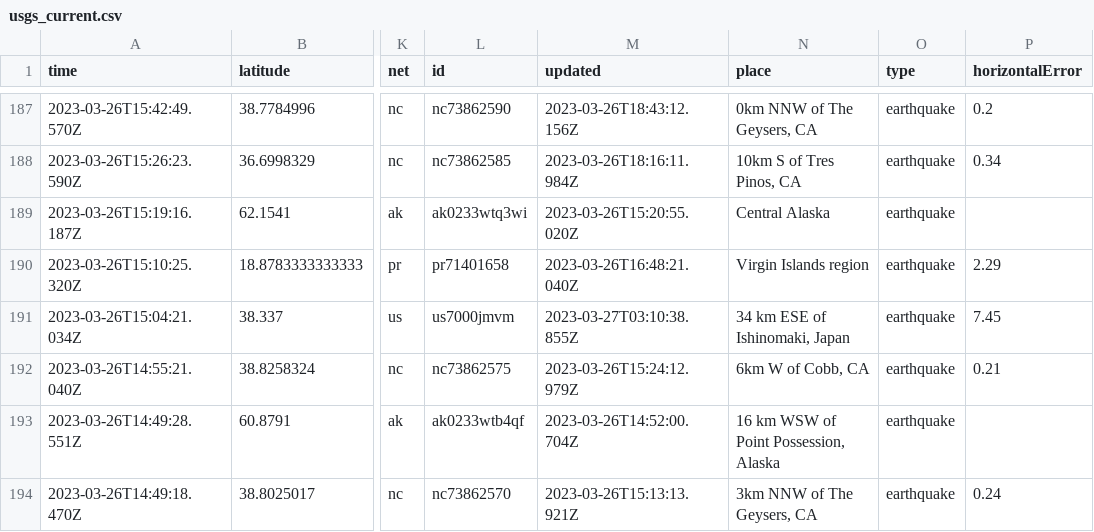
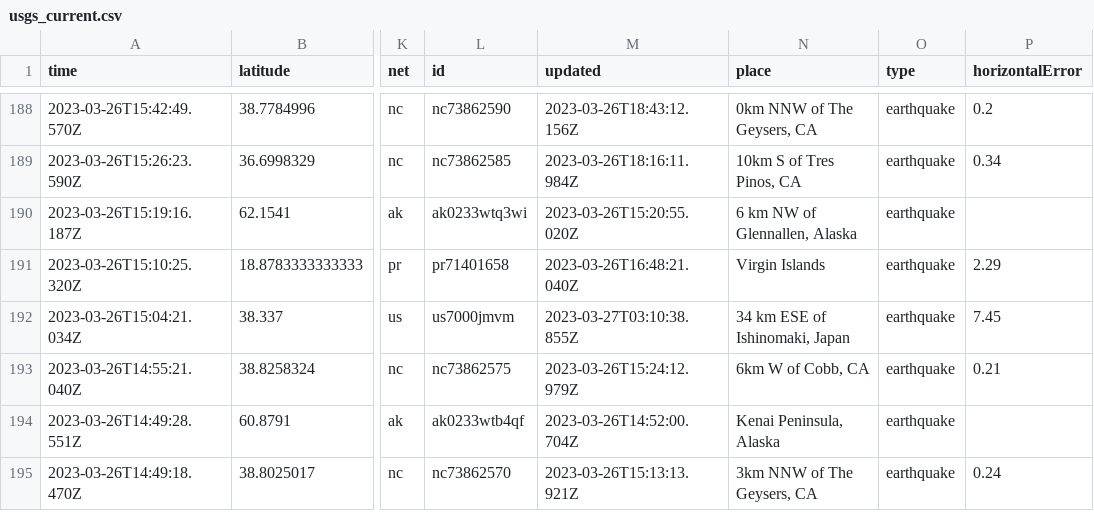
Before and after one commit to jemmastephenson/my-data-robot, a CSV file: usgs_current.csv, drawn as a sheet; only a part is shown, gaps mark what is left out; addresses are those after the commit; the diff covers the shown part only; the diff names each change by its address in the sheet, - before the commit and + after, or states it on an @@ line.

```diff
--- a/usgs_current.csv
+++ b/usgs_current.csv
-N190 (place): Central Alaska
+N190 (place): 6 km NW of Glennallen, Alaska
-N191 (place): Virgin Islands region
+N191 (place): Virgin Islands
-N194 (place): 16 km WSW of Point Possession, Alaska
+N194 (place): Kenai Peninsula, Alaska
```
Also changed, not shown: 2 added rows, 5 removed rows and 31 edited cells elsewhere in this file.
